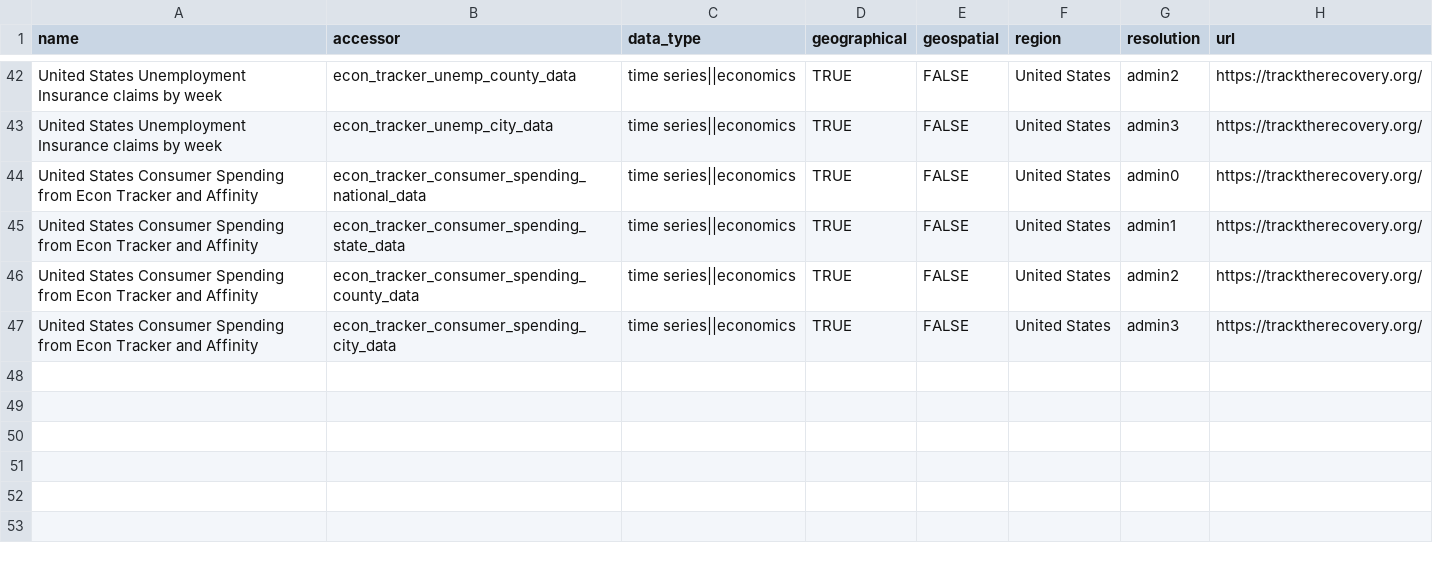
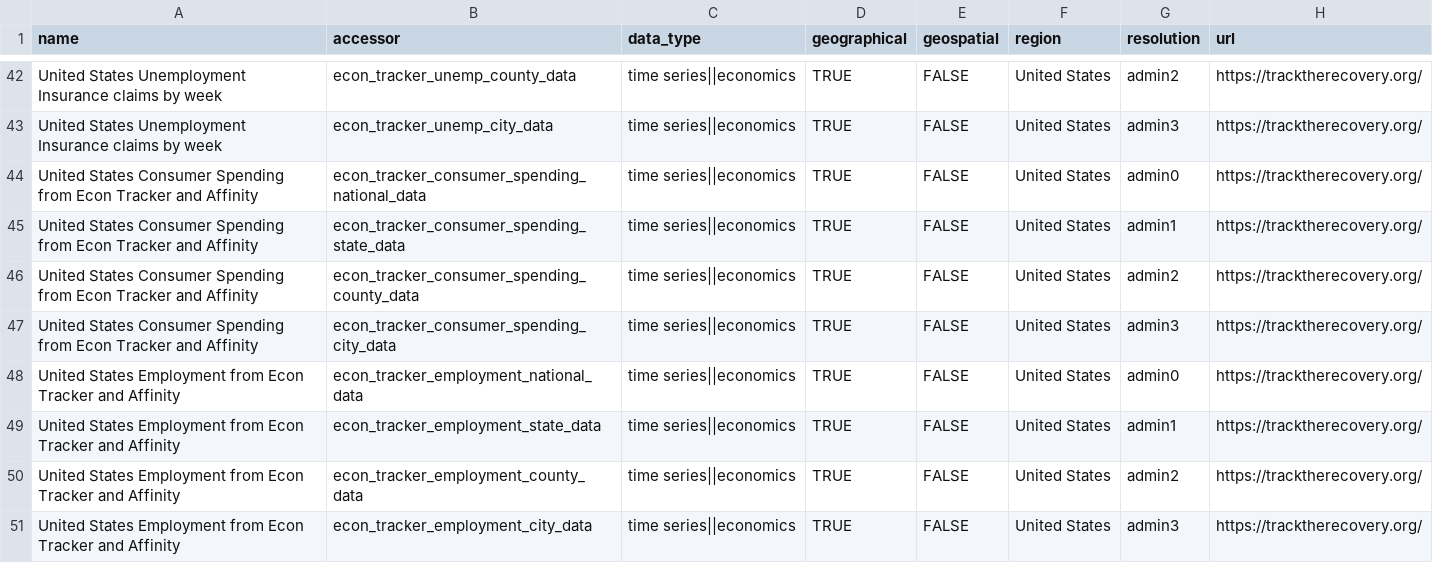
Before and after one commit to seandavi/sars2pack, a CSV file: inst/data_catalog/catalog.csv, drawn as a sheet; only a part is shown, gaps mark what is left out.

Commit message:
Add employment dataset to catalog and tests

```diff
--- a/inst/data_catalog/catalog.csv
+++ b/inst/data_catalog/catalog.csv
@@ -47 +47,5 @@ United States Consumer Spending from Econ Tracker and Affinity,econ_tracker_cons
 United States Consumer Spending from Econ Tracker and Affinity,econ_tracker_consumer_spending_city_data,time series||economics,TRUE,FALSE,United States,admin3,https://tracktherecovery.org/
+United States Employment from Econ Tracker and Affinity,econ_tracker_employment_national_data,time series||economics,TRUE,FALSE,United States,admin0,https://tracktherecovery.org/
+United States Employment from Econ Tracker and Affinity,econ_tracker_employment_state_data,time series||economics,TRUE,FALSE,United States,admin1,https://tracktherecovery.org/
+United States Employment from Econ Tracker and Affinity,econ_tracker_employment_county_data,time series||economics,TRUE,FALSE,United States,admin2,https://tracktherecovery.org/
+United States Employment from Econ Tracker and Affinity,econ_tracker_employment_city_data,time series||economics,TRUE,FALSE,United States,admin3,https://tracktherecovery.org/
```
Also changed, not shown: 1 other file.
